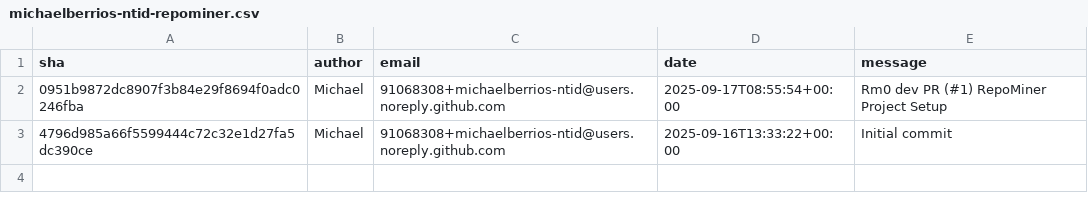
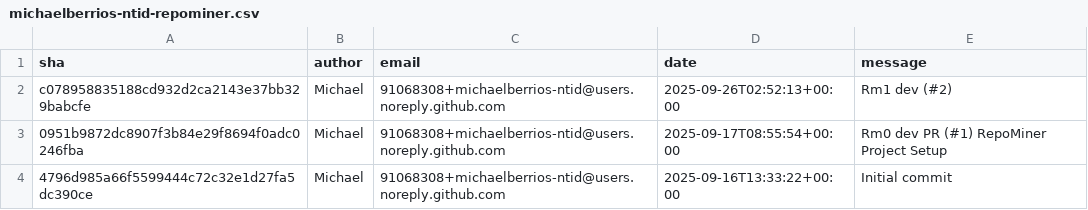
Before and after one commit to michaelberrios-ntid/RepoMiner, a CSV file: michaelberrios-ntid-repominer.csv, drawn as a sheet.

```diff
--- a/michaelberrios-ntid-repominer.csv
+++ b/michaelberrios-ntid-repominer.csv
@@ -1,2 +1,3 @@
 sha,author,email,date,message
+c078958835188cd932d2ca2143e37bb329babcfe,Michael,91068308+michaelberrios-ntid@users.noreply.github.com,2025-09-26T02:52:13+00:00,Rm1 dev (#2)
 0951b9872dc8907f3b84e29f8694f0adc0246fba,Michael,91068308+michaelberrios-ntid@users.noreply.github.com,2025-09-17T08:55:54+00:00,Rm0 dev PR (#1) RepoMiner Project Setup
```
Also changed, not shown: 4 other files.
